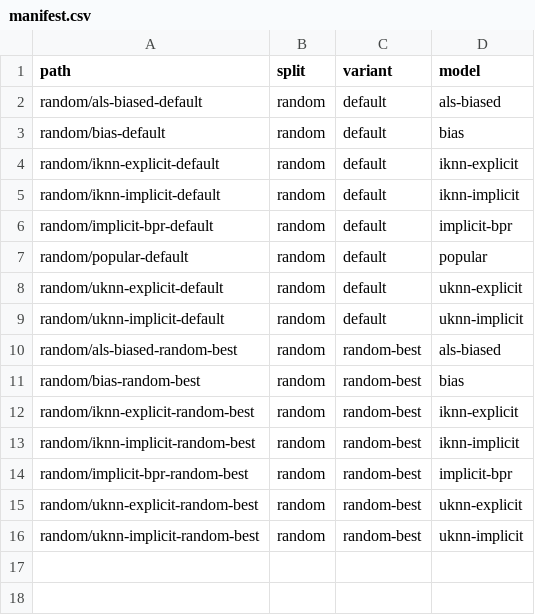
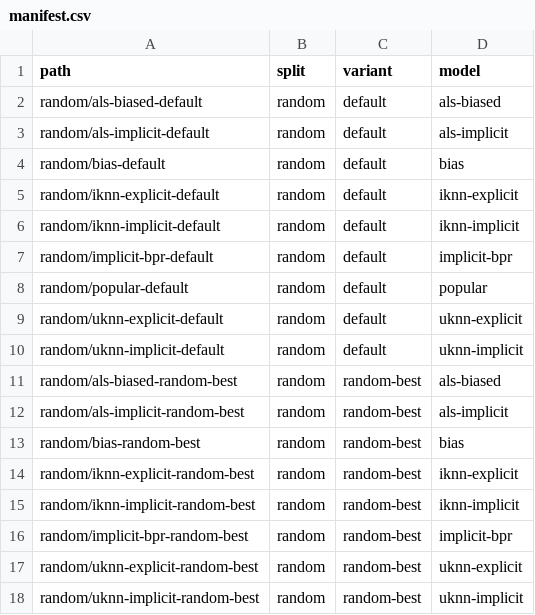
Before and after one commit to lenskit/lenskit-codex, a CSV file: movielens/ML100K/runs/manifest.csv, drawn as a sheet; the diff names each change by its address in the sheet, - before the commit and + after, or states it on an @@ line.

```diff
--- a/movielens/ML100K/runs/manifest.csv
+++ b/movielens/ML100K/runs/manifest.csv
+row 3: random/als-implicit-default | random | default | als-implicit
+row 12: random/als-implicit-random-best | random | random-best | als-implicit
```
Also changed, not shown: movielens/ML10M/runs/manifest.csv, movielens/ML1M/runs/manifest.csv, 10 other files.
